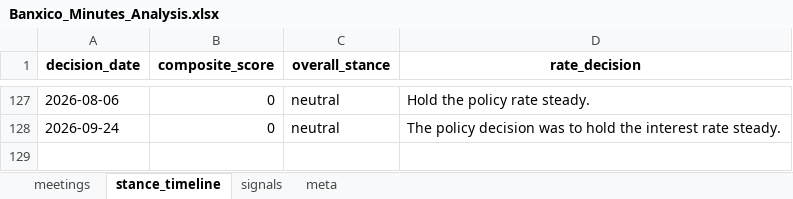
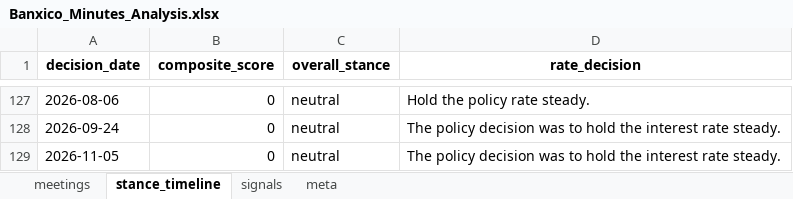
Before and after one commit to adentler1/MonitoringMexico, an Excel workbook: Banxico_Minutes_Analysis.xlsx, sheet stance_timeline, drawn as a sheet; only a part is shown, gaps mark what is left out; values as stored, in another font and other column widths than the file's, no borders; the diff names each change by its address in the sheet, - before the commit and + after, or states it on an @@ line.

```diff
--- a/Banxico_Minutes_Analysis.xlsx (sheet stance_timeline)
+++ b/Banxico_Minutes_Analysis.xlsx (sheet stance_timeline)
+row 129: 2026-11-05 | 0 | neutral | The policy decision was to hold the interest rate steady.
```
Also changed, not shown: sheet signals, sheet meetings.
